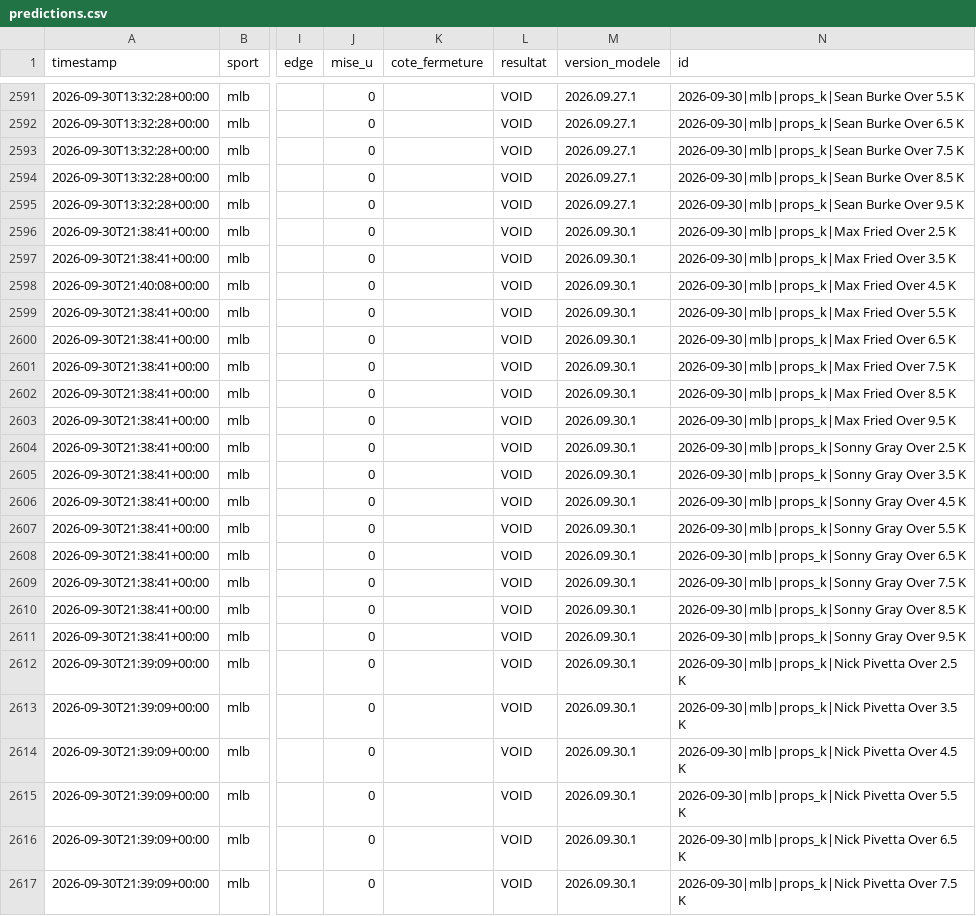
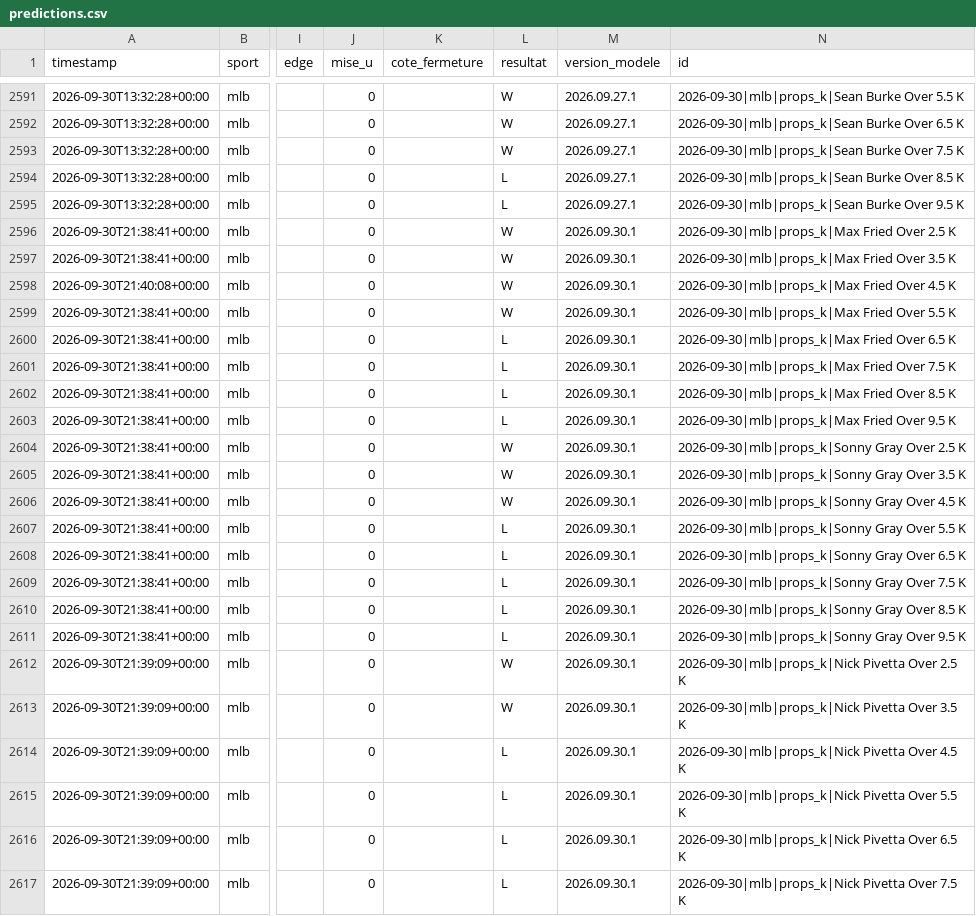
Before and after one commit to Mathv25/nhl-betting-signal, a CSV file: data/predictions.csv, drawn as a sheet; only a part is shown, gaps mark what is left out; the diff covers the shown part only; the diff names each change by its address in the sheet, - before the commit and + after, or states it on an @@ line.

```diff
--- a/data/predictions.csv
+++ b/data/predictions.csv
-L2591:L2593 (resultat): VOID
+L2591:L2593 (resultat): W
-L2594:L2595 (resultat): VOID
+L2594:L2595 (resultat): L
-L2596:L2599 (resultat): VOID
+L2596:L2599 (resultat): W
-L2600:L2603 (resultat): VOID
+L2600:L2603 (resultat): L
-L2604:L2606 (resultat): VOID
+L2604:L2606 (resultat): W
-L2607:L2611 (resultat): VOID
+L2607:L2611 (resultat): L
-L2612:L2613 (resultat): VOID
+L2612:L2613 (resultat): W
-L2614:L2617 (resultat): VOID
+L2614:L2617 (resultat): L
```
Also changed, not shown: 85 edited cells elsewhere in this file.
